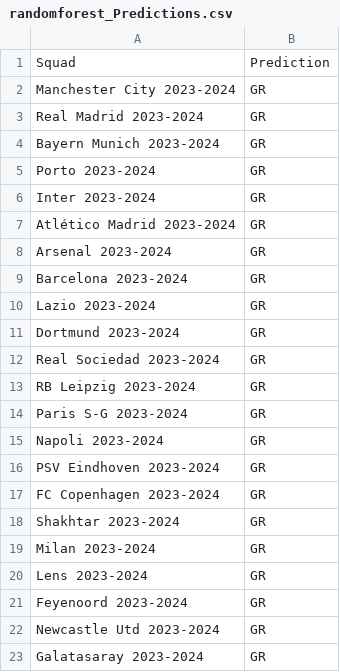
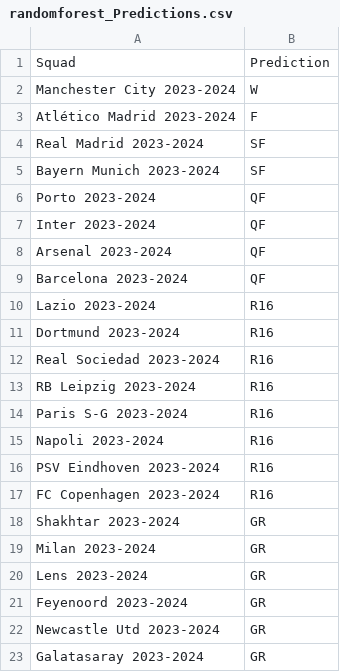
Before and after one commit to rnoguer22/Cluster_Champion, a CSV file: UEFA_Predictions/csv/randomforest_Predictions.csv, drawn as a sheet; only a part is shown.

Commit message:
Actualizamos RandomForest y GradientBoosting

```diff
--- a/UEFA_Predictions/csv/randomforest_Predictions.csv
+++ b/UEFA_Predictions/csv/randomforest_Predictions.csv
@@ -1,18 +1,18 @@
 Squad,Prediction
-Manchester City 2023-2024,GR
-Real Madrid 2023-2024,GR
-Bayern Munich 2023-2024,GR
-Porto 2023-2024,GR
-Inter 2023-2024,GR
-Atlético Madrid 2023-2024,GR
-Arsenal 2023-2024,GR
-Barcelona 2023-2024,GR
-Lazio 2023-2024,GR
-Dortmund 2023-2024,GR
-Real Sociedad 2023-2024,GR
-RB Leipzig 2023-2024,GR
-Paris S-G 2023-2024,GR
-Napoli 2023-2024,GR
-PSV Eindhoven 2023-2024,GR
-FC Copenhagen 2023-2024,GR
+Manchester City 2023-2024,W
+Atlético Madrid 2023-2024,F
+Real Madrid 2023-2024,SF
+Bayern Munich 2023-2024,SF
+Porto 2023-2024,QF
+Inter 2023-2024,QF
+Arsenal 2023-2024,QF
+Barcelona 2023-2024,QF
+Lazio 2023-2024,R16
+Dortmund 2023-2024,R16
+Real Sociedad 2023-2024,R16
+RB Leipzig 2023-2024,R16
+Paris S-G 2023-2024,R16
+Napoli 2023-2024,R16
+PSV Eindhoven 2023-2024,R16
+FC Copenhagen 2023-2024,R16
 Shakhtar 2023-2024,GR
```
Also changed, not shown: UEFA_Predictions/csv/LinearRegression_Predictions.csv, 5 other files.
